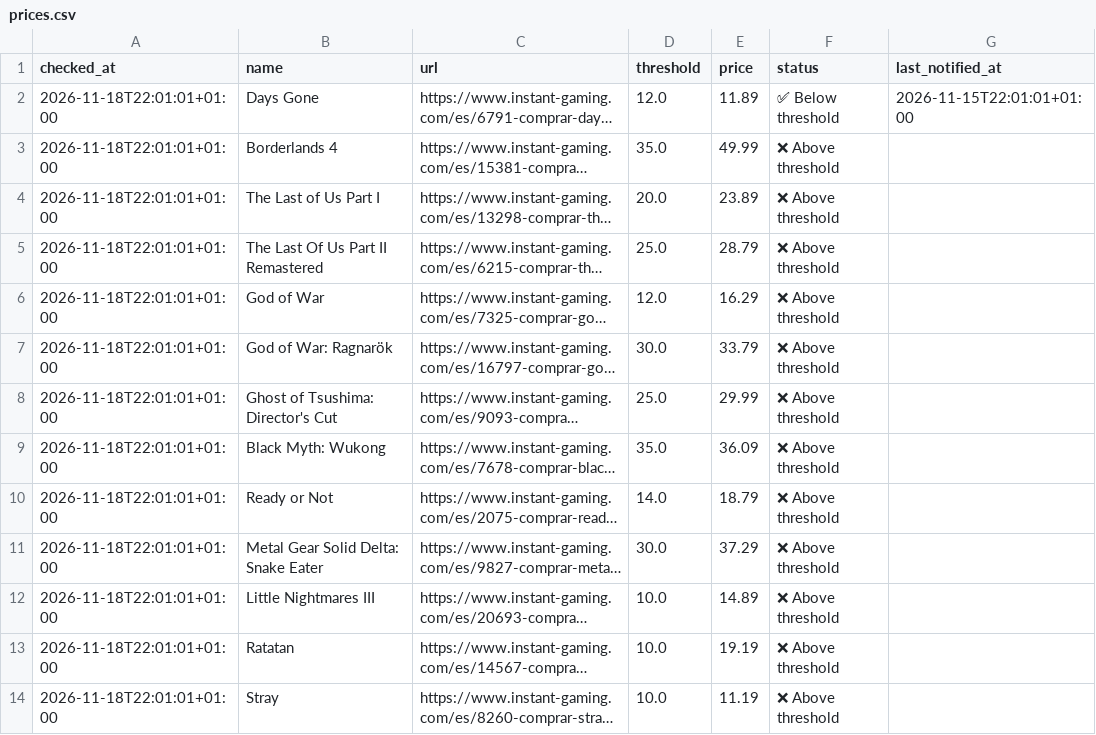
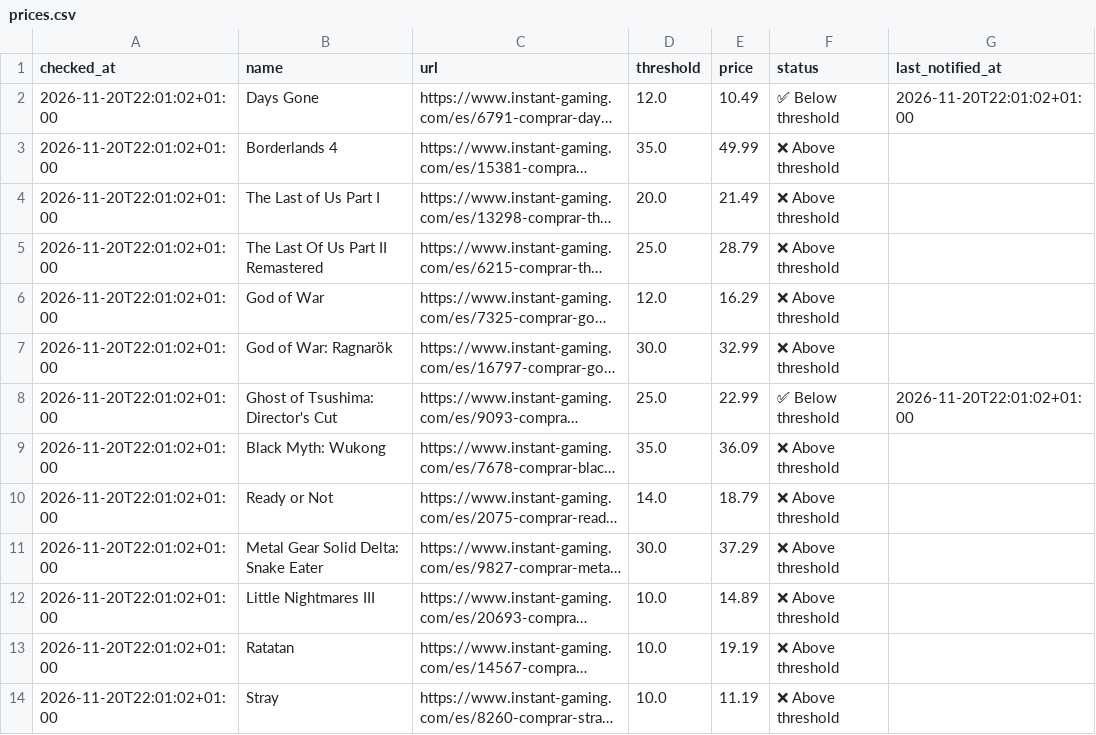
Before and after one commit to nietovictor/InstantGamingPriceChecker, a CSV file: prices.csv, drawn as a sheet; only a part is shown; long unchanged cells end in …; the diff covers the shown part only; the diff names each change by its address in the sheet, - before the commit and + after, or states it on an @@ line.

Commit message:
Update current prices

```diff
--- a/prices.csv
+++ b/prices.csv
-A2:A14 (checked_at): 2026-11-18T22:01:01+01:00
+A2:A14 (checked_at): 2026-11-20T22:01:02+01:00
-E2 (price): 11.89
+E2 (price): 10.49
-G2 (last_notified_at): 2026-11-15T22:01:01+01:00
+G2 (last_notified_at): 2026-11-20T22:01:02+01:00
-E4 (price): 23.89
+E4 (price): 21.49
-E7 (price): 33.79
+E7 (price): 32.99
-E8 (price): 29.99
+E8 (price): 22.99
-F8 (status): ❌ Above threshold
+F8 (status): ✅ Below threshold
-G8 (last_notified_at): (empty)
+G8 (last_notified_at): 2026-11-20T22:01:02+01:00
```
Also changed, not shown: 20 edited cells elsewhere in this file.
